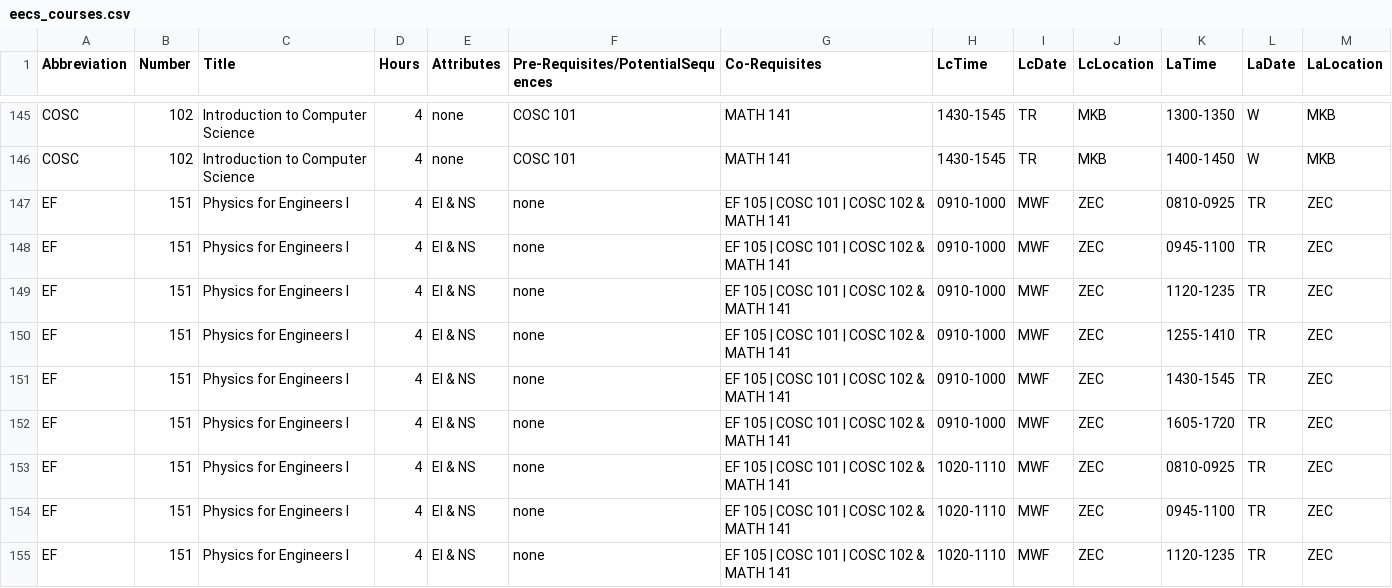
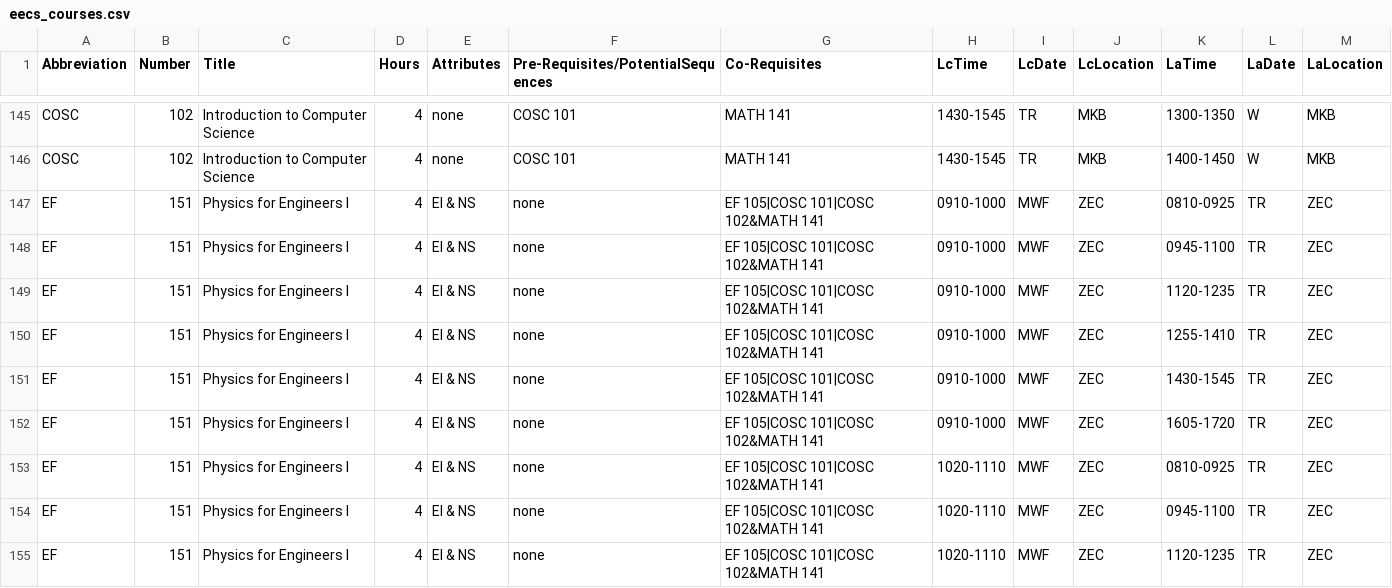
Before and after one commit to dlong37/UTK-Class-Scheduling-Assistant, a CSV file: backend/generator_gaps/eecs_courses.csv, drawn as a sheet; only a part is shown, gaps mark what is left out; the diff covers the shown part only.

```diff
--- a/backend/generator_gaps/eecs_courses.csv
+++ b/backend/generator_gaps/eecs_courses.csv
@@ -146,10 +146,10 @@ COSC,102,Introduction to Computer Science,4,none,COSC 101,MATH 141,1430-1545,TR,
 COSC,102,Introduction to Computer Science,4,none,COSC 101,MATH 141,1430-1545,TR,MKB,1400-1450,W,MKB
-EF,151,Physics for Engineers I,4,EI & NS,none,EF 105 | COSC 101 | COSC 102 & MATH 141,0910-1000,MWF,ZEC,0810-0925,TR,ZEC
-EF,151,Physics for Engineers I,4,EI & NS,none,EF 105 | COSC 101 | COSC 102 & MATH 141,0910-1000,MWF,ZEC,0945-1100,TR,ZEC
-EF,151,Physics for Engineers I,4,EI & NS,none,EF 105 | COSC 101 | COSC 102 & MATH 141,0910-1000,MWF,ZEC,1120-1235,TR,ZEC
-EF,151,Physics for Engineers I,4,EI & NS,none,EF 105 | COSC 101 | COSC 102 & MATH 141,0910-1000,MWF,ZEC,1255-1410,TR,ZEC
-EF,151,Physics for Engineers I,4,EI & NS,none,EF 105 | COSC 101 | COSC 102 & MATH 141,0910-1000,MWF,ZEC,1430-1545,TR,ZEC
-EF,151,Physics for Engineers I,4,EI & NS,none,EF 105 | COSC 101 | COSC 102 & MATH 141,0910-1000,MWF,ZEC,1605-1720,TR,ZEC
-EF,151,Physics for Engineers I,4,EI & NS,none,EF 105 | COSC 101 | COSC 102 & MATH 141,1020-1110,MWF,ZEC,0810-0925,TR,ZEC
-EF,151,Physics for Engineers I,4,EI & NS,none,EF 105 | COSC 101 | COSC 102 & MATH 141,1020-1110,MWF,ZEC,0945-1100,TR,ZEC
-EF,151,Physics for Engineers I,4,EI & NS,none,EF 105 | COSC 101 | COSC 102 & MATH 141,1020-1110,MWF,ZEC,1120-1235,TR,ZEC
+EF,151,Physics for Engineers I,4,EI & NS,none,EF 105|COSC 101|COSC 102&MATH 141,0910-1000,MWF,ZEC,0810-0925,TR,ZEC
+EF,151,Physics for Engineers I,4,EI & NS,none,EF 105|COSC 101|COSC 102&MATH 141,0910-1000,MWF,ZEC,0945-1100,TR,ZEC
+EF,151,Physics for Engineers I,4,EI & NS,none,EF 105|COSC 101|COSC 102&MATH 141,0910-1000,MWF,ZEC,1120-1235,TR,ZEC
+EF,151,Physics for Engineers I,4,EI & NS,none,EF 105|COSC 101|COSC 102&MATH 141,0910-1000,MWF,ZEC,1255-1410,TR,ZEC
+EF,151,Physics for Engineers I,4,EI & NS,none,EF 105|COSC 101|COSC 102&MATH 141,0910-1000,MWF,ZEC,1430-1545,TR,ZEC
+EF,151,Physics for Engineers I,4,EI & NS,none,EF 105|COSC 101|COSC 102&MATH 141,0910-1000,MWF,ZEC,1605-1720,TR,ZEC
+EF,151,Physics for Engineers I,4,EI & NS,none,EF 105|COSC 101|COSC 102&MATH 141,1020-1110,MWF,ZEC,0810-0925,TR,ZEC
+EF,151,Physics for Engineers I,4,EI & NS,none,EF 105|COSC 101|COSC 102&MATH 141,1020-1110,MWF,ZEC,0945-1100,TR,ZEC
+EF,151,Physics for Engineers I,4,EI & NS,none,EF 105|COSC 101|COSC 102&MATH 141,1020-1110,MWF,ZEC,1120-1235,TR,ZEC
```
Also changed, not shown: 23 edited cells elsewhere in this file, 2 other files.
